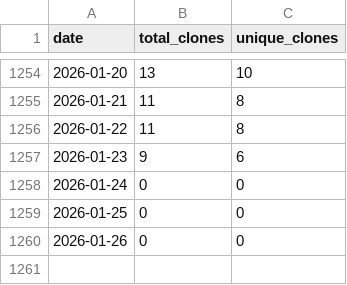
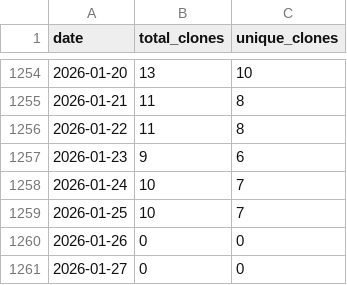
Before and after one commit to wumphlett/COMP-5660, a CSV file: .traffic/clones.csv, drawn as a sheet; only a part is shown, gaps mark what is left out.

Commit message:
Updating repository traffic

```diff
--- a/.traffic/clones.csv
+++ b/.traffic/clones.csv
@@ -1257,4 +1257,5 @@ date,total_clones,unique_clones
 2026-01-23,9,6
-2026-01-24,0,0
-2026-01-25,0,0
+2026-01-24,10,7
+2026-01-25,10,7
 2026-01-26,0,0
+2026-01-27,0,0
```
Also changed, not shown: .traffic/views.csv, 3 other files.
